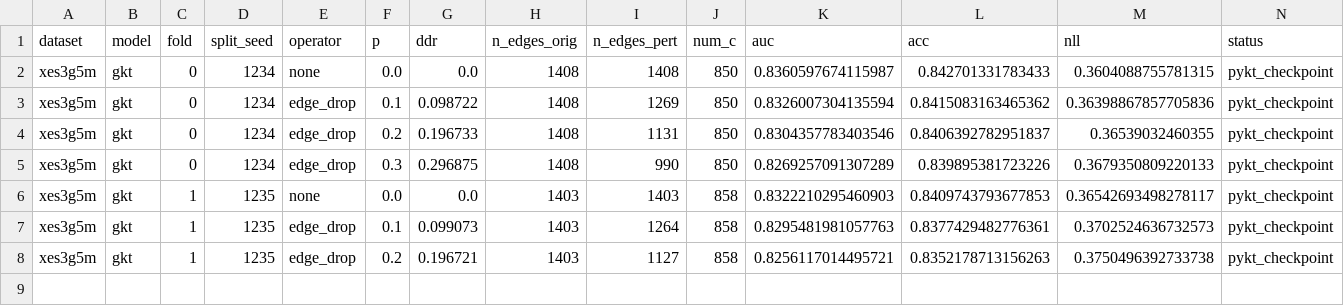
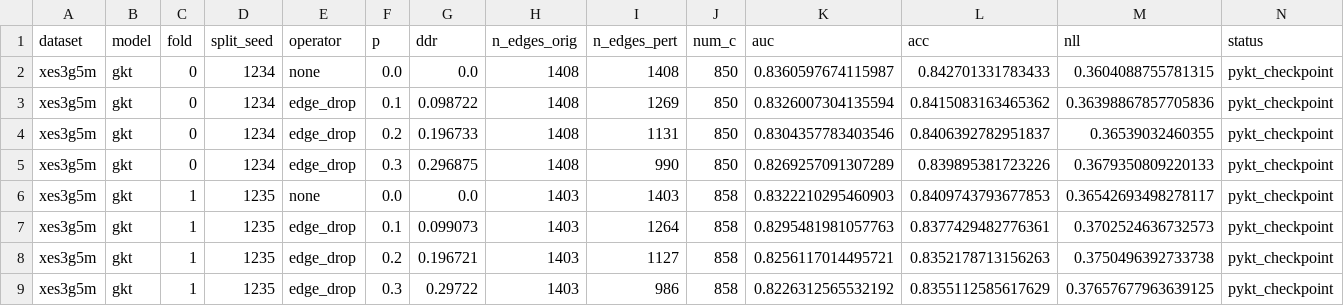
Before and after one commit to edu-risk-lab/leakage-controlled-kt-audit, a CSV file: results/q1/ddr_downstream_gkt/ddr_downstream_gkt_seed1234_part1.csv, drawn as a sheet.

Commit message:
chore: backup intermediate results for seed 1234 part1 (8/15 complete)

```diff
--- a/results/q1/ddr_downstream_gkt/ddr_downstream_gkt_seed1234_part1.csv
+++ b/results/q1/ddr_downstream_gkt/ddr_downstream_gkt_seed1234_part1.csv
@@ -8 +8,2 @@ xes3g5m,gkt,1,1235,edge_drop,0.1,0.099073,1403,1264,858,0.8295481981057763,0.837
 xes3g5m,gkt,1,1235,edge_drop,0.2,0.196721,1403,1127,858,0.8256117014495721,0.8352178713156263,0.3750496392733738,pykt_checkpoint
+xes3g5m,gkt,1,1235,edge_drop,0.3,0.29722,1403,986,858,0.8226312565532192,0.8355112585617629,0.37657677963639125,pykt_checkpoint
```
